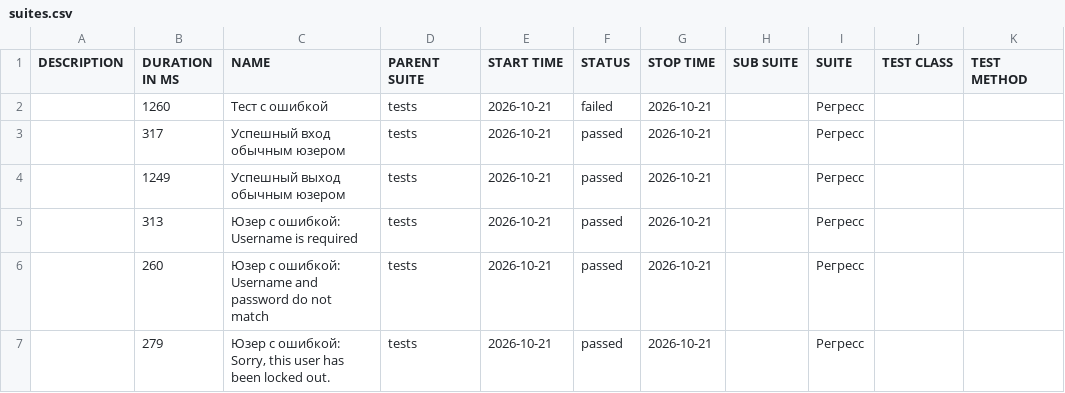
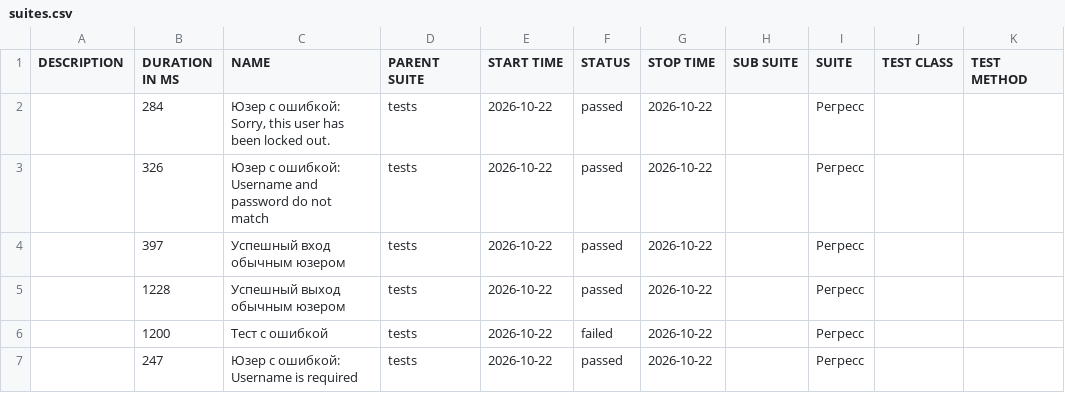
Before and after one commit to barsovichok/playwright_python_training, a CSV file: data/suites.csv, drawn as a sheet.

```diff
--- a/data/suites.csv
+++ b/data/suites.csv
@@ -1,7 +1,7 @@
 "DESCRIPTION","DURATION IN MS","NAME","PARENT SUITE","START TIME","STATUS","STOP TIME","SUB SUITE","SUITE","TEST CLASS","TEST METHOD"
-"","1260","Тест с ошибкой","tests","2026-10-21","failed","2026-10-21","","Регресс","",""
-"","317","Успешный вход обычным юзером","tests","2026-10-21","passed","2026-10-21","","Регресс","",""
-"","1249","Успешный выход обычным юзером","tests","2026-10-21","passed","2026-10-21","","Регресс","",""
-"","313","Юзер с ошибкой: Username is required","tests","2026-10-21","passed","2026-10-21","","Регресс","",""
-"","260","Юзер с ошибкой: Username and password do not match","tests","2026-10-21","passed","2026-10-21","","Регресс","",""
-"","279","Юзер с ошибкой: Sorry, this user has been locked out.","tests","2026-10-21","passed","2026-10-21","","Регресс","",""
+"","284","Юзер с ошибкой: Sorry, this user has been locked out.","tests","2026-10-22","passed","2026-10-22","","Регресс","",""
+"","326","Юзер с ошибкой: Username and password do not match","tests","2026-10-22","passed","2026-10-22","","Регресс","",""
+"","397","Успешный вход обычным юзером","tests","2026-10-22","passed","2026-10-22","","Регресс","",""
+"","1228","Успешный выход обычным юзером","tests","2026-10-22","passed","2026-10-22","","Регресс","",""
+"","1200","Тест с ошибкой","tests","2026-10-22","failed","2026-10-22","","Регресс","",""
+"","247","Юзер с ошибкой: Username is required","tests","2026-10-22","passed","2026-10-22","","Регресс","",""
```
Also changed, not shown: data/behaviors.csv, 29 other files.
